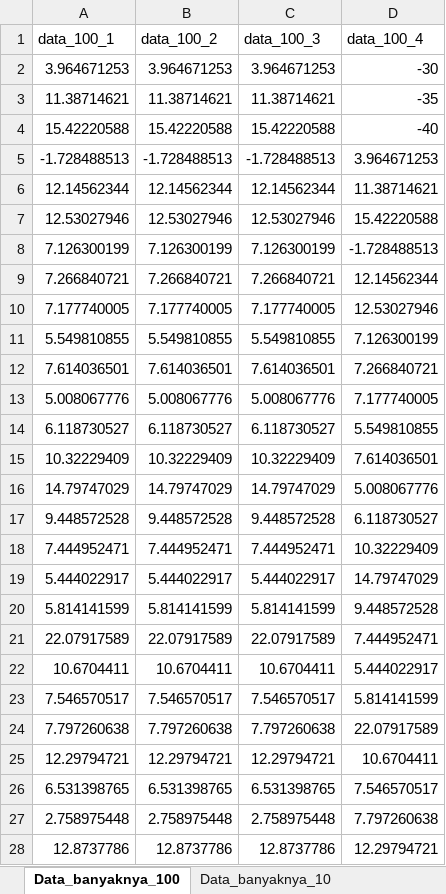
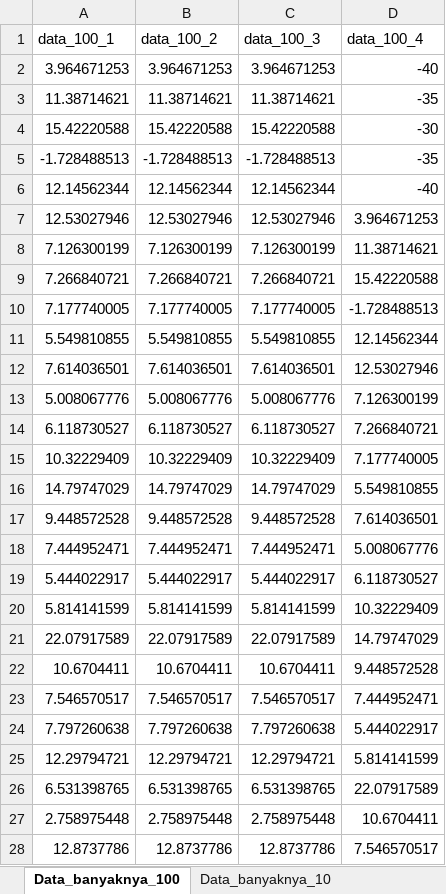
Before and after one commit to rizal-mujahiddan69/Tugas_AED, an Excel workbook: G64190069_Rizal Mujahiddan.xlsx, sheet Data_banyaknya_100, drawn as a sheet; only a part is shown; values as stored, in another font and other column widths than the file's, no borders; the diff covers the shown part only; the diff names each change by its address in the sheet, - before the commit and + after, or states it on an @@ line.

Commit message:
rizal

```diff
--- a/G64190069_Rizal Mujahiddan.xlsx (sheet Data_banyaknya_100)
+++ b/G64190069_Rizal Mujahiddan.xlsx (sheet Data_banyaknya_100)
-D2 (data_100_4): -30
+D2 (data_100_4): -40
-D4 (data_100_4): -40
+D4 (data_100_4): -30
-D5 (data_100_4): 3.964671253
+D5 (data_100_4): -35
-D6 (data_100_4): 11.38714621
+D6 (data_100_4): -40
-D7 (data_100_4): 15.42220588
+D7 (data_100_4): 3.964671253
-D8 (data_100_4): -1.728488513
+D8 (data_100_4): 11.38714621
-D9 (data_100_4): 12.14562344
+D9 (data_100_4): 15.42220588
-D10 (data_100_4): 12.53027946
+D10 (data_100_4): -1.728488513
-D11 (data_100_4): 7.126300199
+D11 (data_100_4): 12.14562344
-D12 (data_100_4): 7.266840721
+D12 (data_100_4): 12.53027946
-D13 (data_100_4): 7.177740005
+D13 (data_100_4): 7.126300199
-D14 (data_100_4): 5.549810855
+D14 (data_100_4): 7.266840721
-D15 (data_100_4): 7.614036501
+D15 (data_100_4): 7.177740005
-D16 (data_100_4): 5.008067776
+D16 (data_100_4): 5.549810855
-D17 (data_100_4): 6.118730527
+D17 (data_100_4): 7.614036501
-D18 (data_100_4): 10.32229409
+D18 (data_100_4): 5.008067776
-D19 (data_100_4): 14.79747029
+D19 (data_100_4): 6.118730527
-D20 (data_100_4): 9.448572528
+D20 (data_100_4): 10.32229409
-D21 (data_100_4): 7.444952471
+D21 (data_100_4): 14.79747029
-D22 (data_100_4): 5.444022917
+D22 (data_100_4): 9.448572528
-D23 (data_100_4): 5.814141599
+D23 (data_100_4): 7.444952471
-D24 (data_100_4): 22.07917589
+D24 (data_100_4): 5.444022917
-D25 (data_100_4): 10.6704411
+D25 (data_100_4): 5.814141599
-D26 (data_100_4): 7.546570517
+D26 (data_100_4): 22.07917589
-D27 (data_100_4): 7.797260638
+D27 (data_100_4): 10.6704411
-D28 (data_100_4): 12.29794721
+D28 (data_100_4): 7.546570517
```
Also changed, not shown: 4 added rows and 76 edited cells elsewhere in this sheet, 1 other file.
